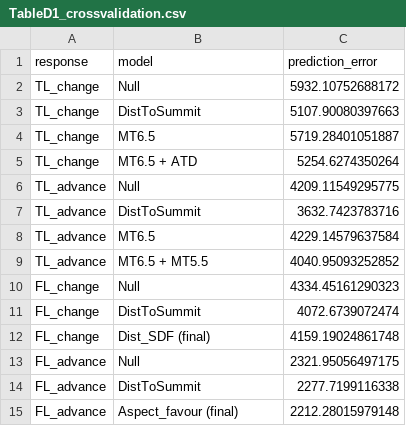
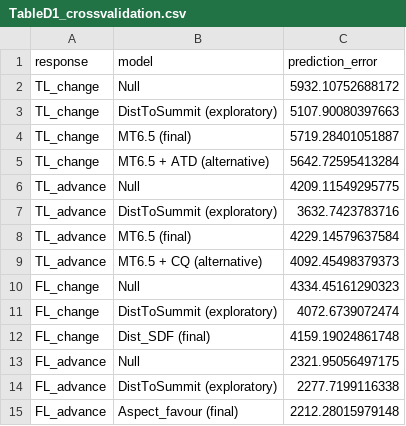
Before and after one commit to geco-nhm/Treeline_100year_study, a CSV file: output/analysis/TableD1_crossvalidation.csv, drawn as a sheet.

Commit message:
Update cross-validation models and results for TL and FL changes

```diff
--- a/output/analysis/TableD1_crossvalidation.csv
+++ b/output/analysis/TableD1_crossvalidation.csv
@@ -2,14 +2,14 @@
 "TL_change","Null",5932.10752688172
-"TL_change","DistToSummit",5107.90080397663
-"TL_change","MT6.5",5719.28401051887
-"TL_change","MT6.5 + ATD",5254.6274350264
+"TL_change","DistToSummit (exploratory)",5107.90080397663
+"TL_change","MT6.5 (final)",5719.28401051887
+"TL_change","MT6.5 + ATD (alternative)",5642.72595413284
 "TL_advance","Null",4209.11549295775
-"TL_advance","DistToSummit",3632.7423783716
-"TL_advance","MT6.5",4229.14579637584
-"TL_advance","MT6.5 + MT5.5",4040.95093252852
+"TL_advance","DistToSummit (exploratory)",3632.7423783716
+"TL_advance","MT6.5 (final)",4229.14579637584
+"TL_advance","MT6.5 + CQ (alternative)",4092.45498379373
 "FL_change","Null",4334.45161290323
-"FL_change","DistToSummit",4072.6739072474
+"FL_change","DistToSummit (exploratory)",4072.6739072474
 "FL_change","Dist_SDF (final)",4159.19024861748
 "FL_advance","Null",2321.95056497175
-"FL_advance","DistToSummit",2277.7199116338
+"FL_advance","DistToSummit (exploratory)",2277.7199116338
 "FL_advance","Aspect_favour (final)",2212.28015979148
```
Also changed, not shown: 2 other files.
